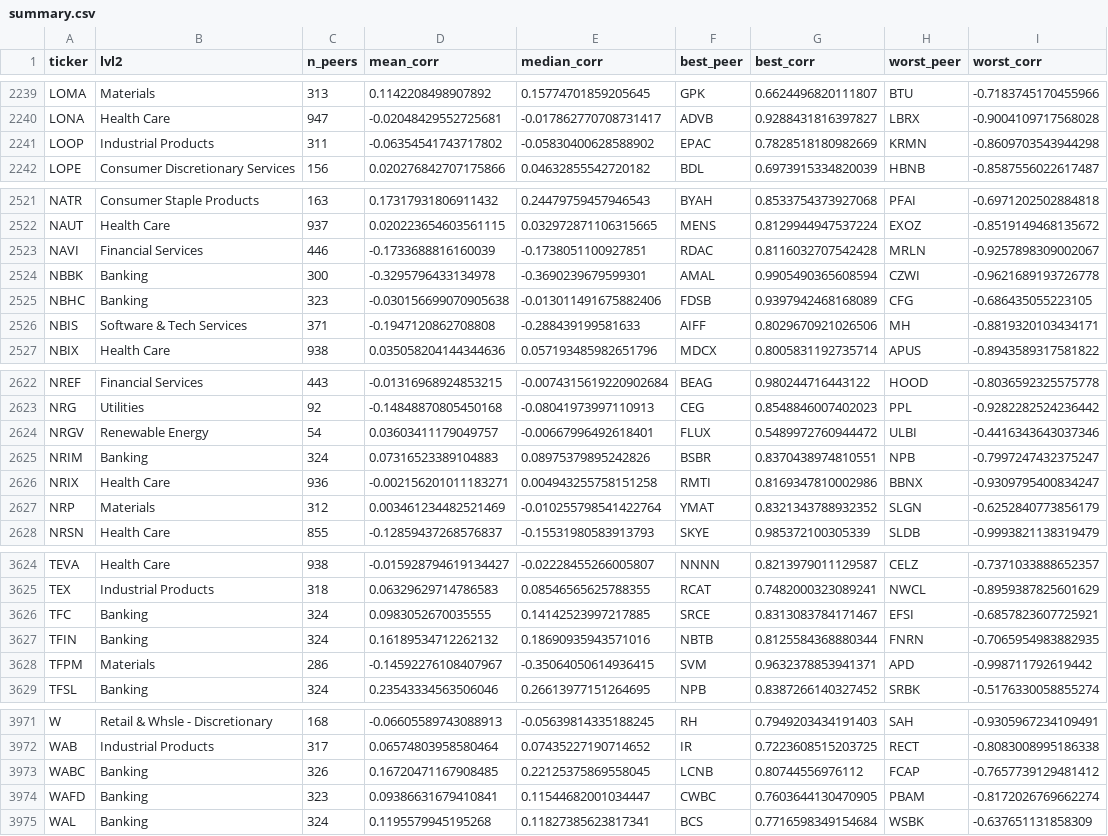
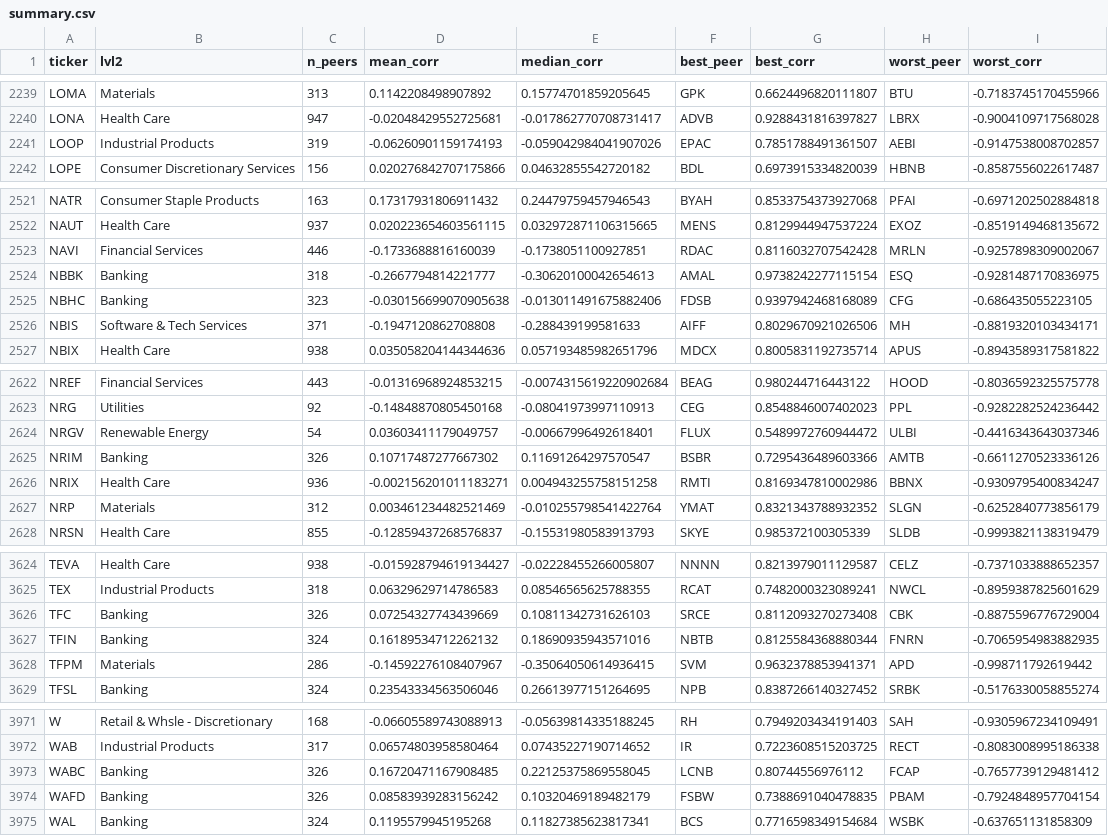
Before and after one commit to bohdan6992/OriON-stats, a CSV file: signals/sector_corr/summary.csv, drawn as a sheet; only a part is shown, gaps mark what is left out; the diff covers the shown part only.

```diff
--- a/signals/sector_corr/summary.csv
+++ b/signals/sector_corr/summary.csv
@@ -2240,3 +2240,3 @@ LOMA,Materials,313,0.1142208498907892,0.15774701859205645,GPK,0.6624496820111807
 LONA,Health Care,947,-0.02048429552725681,-0.017862770708731417,ADVB,0.9288431816397827,LBRX,-0.9004109717568028
-LOOP,Industrial Products,311,-0.06354541743717802,-0.05830400628588902,EPAC,0.7828518180982669,KRMN,-0.8609703543944298
+LOOP,Industrial Products,319,-0.06260901159174193,-0.059042984041907026,EPAC,0.7851788491361507,AEBI,-0.9147538008702857
 LOPE,Consumer Discretionary Services,156,0.020276842707175866,0.04632855542720182,BDL,0.6973915334820039,HBNB,-0.8587556022617487
@@ -2523,3 +2523,3 @@ NAUT,Health Care,937,0.020223654603561115,0.032972871106315665,MENS,0.8129944947
 NAVI,Financial Services,446,-0.1733688816160039,-0.1738051100927851,RDAC,0.8116032707542428,MRLN,-0.9257898309002067
-NBBK,Banking,300,-0.3295796433134978,-0.3690239679599301,AMAL,0.9905490365608594,CZWI,-0.9621689193726778
+NBBK,Banking,318,-0.2667794814221777,-0.30620100042654613,AMAL,0.9738242277115154,ESQ,-0.9281487170836975
 NBHC,Banking,323,-0.030156699070905638,-0.013011491675882406,FDSB,0.9397942468168089,CFG,-0.686435055223105
@@ -2624,3 +2624,3 @@ NRG,Utilities,92,-0.14848870805450168,-0.08041973997110913,CEG,0.854884600740202
 NRGV,Renewable Energy,54,0.03603411179049757,-0.00667996492618401,FLUX,0.5489972760944472,ULBI,-0.4416343643037346
-NRIM,Banking,324,0.07316523389104883,0.08975379895242826,BSBR,0.8370438974810551,NPB,-0.7997247432375247
+NRIM,Banking,326,0.10717487277667302,0.11691264297570547,BSBR,0.7295436489603366,AMTB,-0.6611270523336126
 NRIX,Health Care,936,-0.002156201011183271,0.004943255758151258,RMTI,0.8169347810002986,BBNX,-0.9309795400834247
@@ -3625,3 +3625,3 @@ TEVA,Health Care,938,-0.015928794619134427,-0.02228455266005807,NNNN,0.821397901
 TEX,Industrial Products,318,0.06329629714786583,0.08546565625788355,RCAT,0.7482000323089241,NWCL,-0.8959387825601629
-TFC,Banking,324,0.0983052670035555,0.14142523997217885,SRCE,0.8313083784171467,EFSI,-0.6857823607725921
+TFC,Banking,326,0.07254327743439669,0.10811342731626103,SRCE,0.8112093270273408,CBK,-0.8875596776729004
 TFIN,Banking,324,0.16189534712262132,0.18690935943571016,NBTB,0.8125584368880344,FNRN,-0.7065954983882935
@@ -3973,3 +3973,3 @@ WAB,Industrial Products,317,0.06574803958580464,0.07435227190714652,IR,0.7223608
 WABC,Banking,326,0.16720471167908485,0.22125375869558045,LCNB,0.80744556976112,FCAP,-0.7657739129481412
-WAFD,Banking,323,0.09386631679410841,0.11544682001034447,CWBC,0.7603644130470905,PBAM,-0.8172026769662274
+WAFD,Banking,326,0.08583939283156242,0.10320469189482179,FSBW,0.7388691040478835,PBAM,-0.7924848957704154
 WAL,Banking,324,0.1195579945195268,0.11827385623817341,BCS,0.7716598349154684,WSBK,-0.637651131858309
```
Also changed, not shown: 124 edited cells elsewhere in this file, signals/pullback/pullback_pooled.csv, 51 other files.
